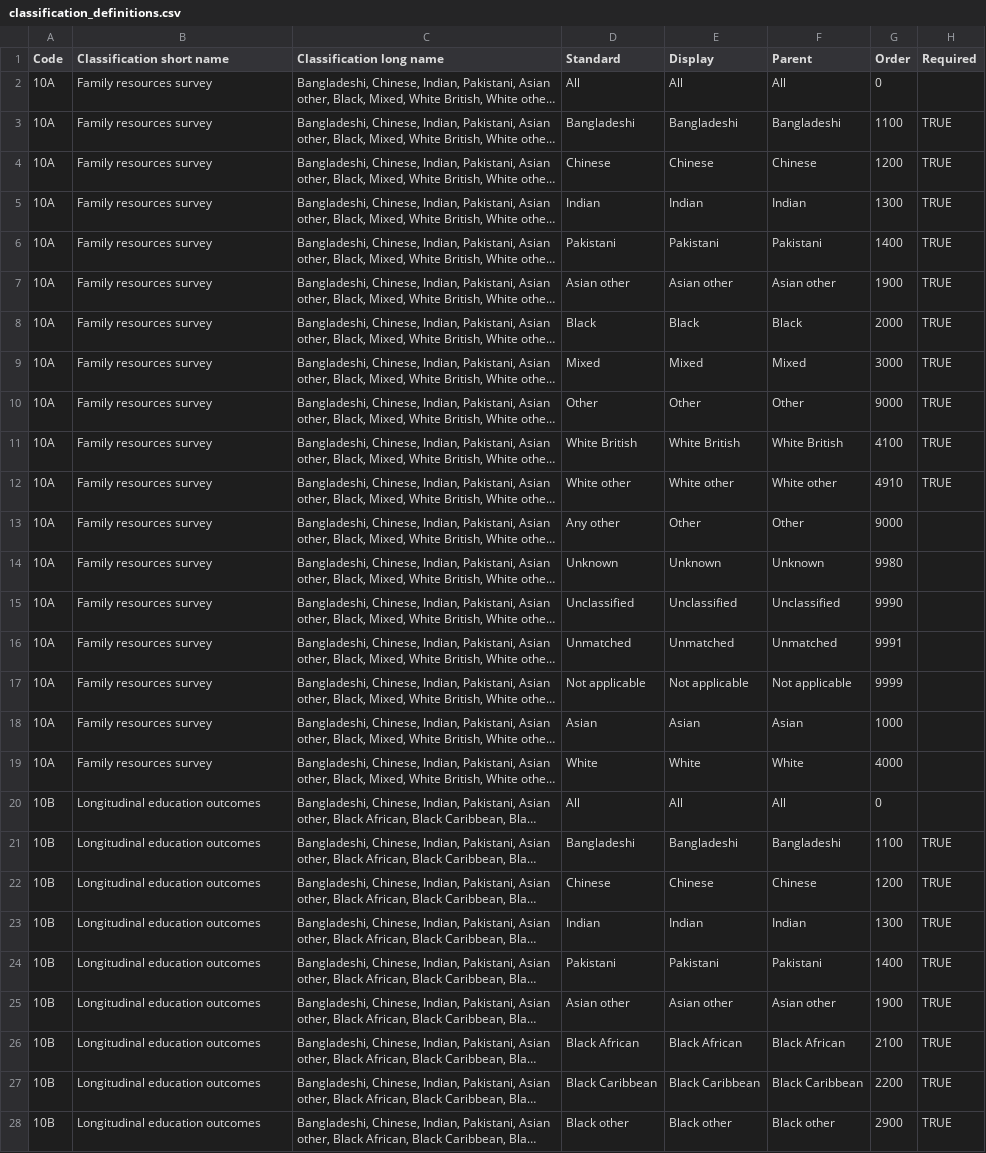
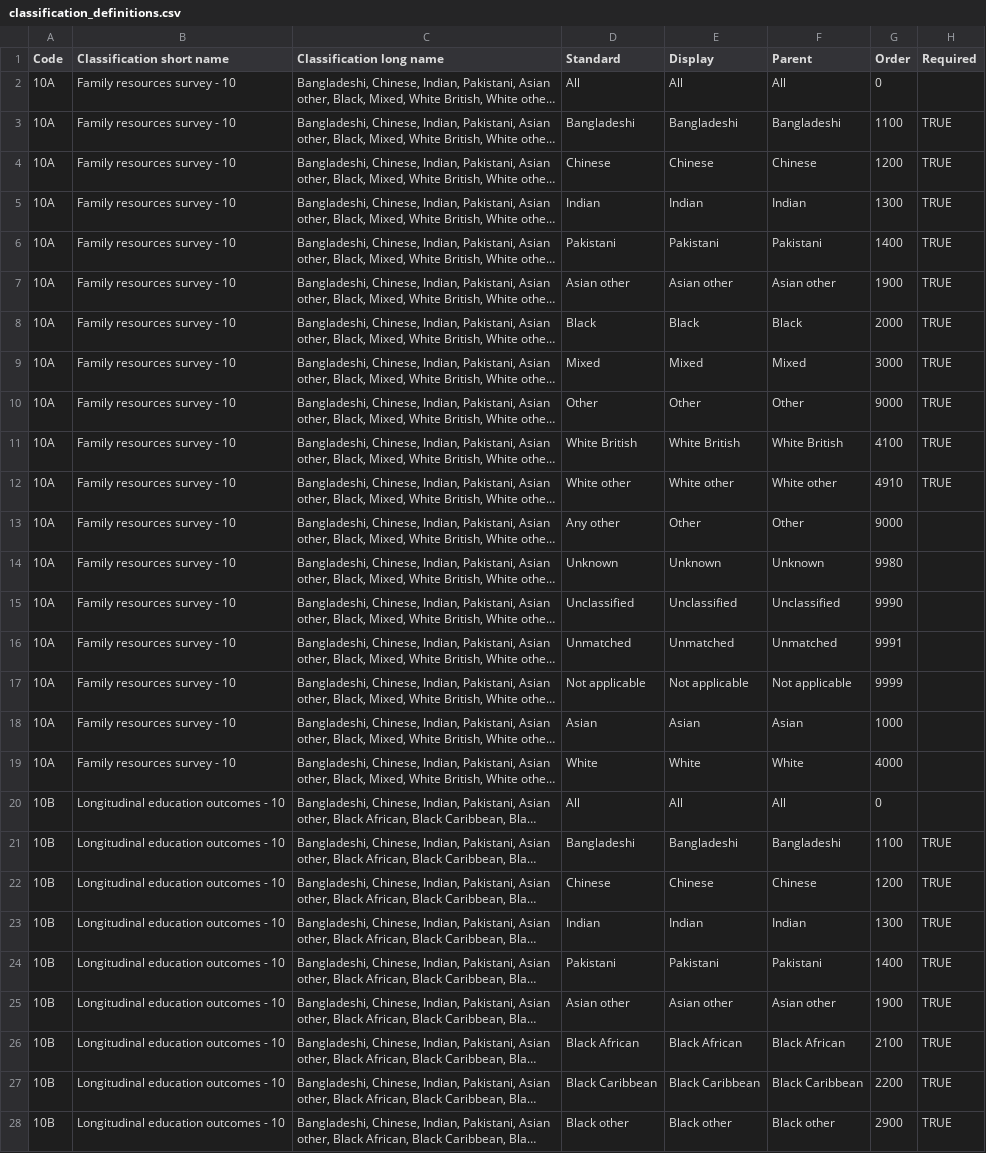
Before and after one commit to ukgov-equality-hub/ethnicity-facts-and-figures, a CSV file: application/data/static/standardisers/classification_definitions.csv, drawn as a sheet; only a part is shown; long unchanged cells end in …; the diff covers the shown part only; the diff names each change by its address in the sheet, - before the commit and + after, or states it on an @@ line.

Commit message:
Add ethnicity counts to all classification short names
As a user how do I know if I'm using "Annual Population Survey" or
"APS detailed" classification?

By adding the number of ethnicities included to the short name we might
give users a fighting chance at understanding what they're being asked.

```diff
--- a/application/data/static/standardisers/classification_definitions.csv
+++ b/application/data/static/standardisers/classification_definitions.csv
-B2:B19 (Classification short name): Family resources survey
+B2:B19 (Classification short name): Family resources survey - 10
-B20:B28 (Classification short name): Longitudinal education outcomes
+B20:B28 (Classification short name): Longitudinal education outcomes - 10
```
Also changed, not shown: 107 edited cells elsewhere in this file.
